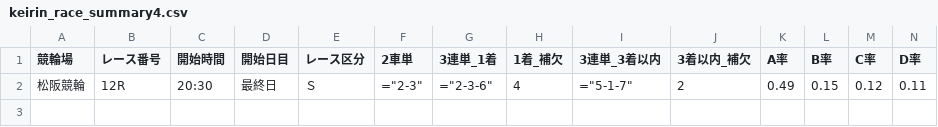
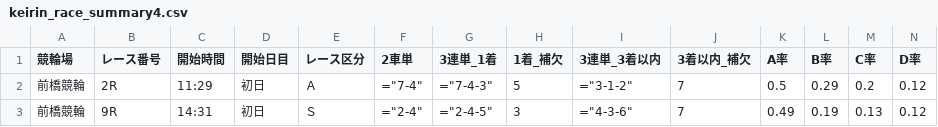
Before and after one commit to ama04149/keirin-ai, a CSV file: keirin_race_summary4.csv, drawn as a sheet; only a part is shown; removed rows and columns are numbered as before the commit, all else as after; rows hold the shown columns only; the diff names each change by its address in the sheet, - before the commit and + after, or states it on an @@ line.

```diff
--- a/keirin_race_summary4.csv
+++ b/keirin_race_summary4.csv
-row 2: 松阪競輪 | 12R | 20:30 | 最終日 | Ｓ | ="2-3" | ="2-3-6" | 4 | ="5-1-7" | 2 | 0.49 | 0.15 | 0.12 | 0.11
+row 2: 前橋競輪 | 2R | 11:29 | 初日 | Ａ | ="7-4" | ="7-4-3" | 5 | ="3-1-2" | 7 | 0.5 | 0.29 | 0.2 | 0.12
+row 3: 前橋競輪 | 9R | 14:31 | 初日 | Ｓ | ="2-4" | ="2-4-5" | 3 | ="4-3-6" | 7 | 0.49 | 0.19 | 0.13 | 0.12
```
Also changed, not shown: keirin_race_summary.csv, keirin_race_summary2.csv, 1 other file.
